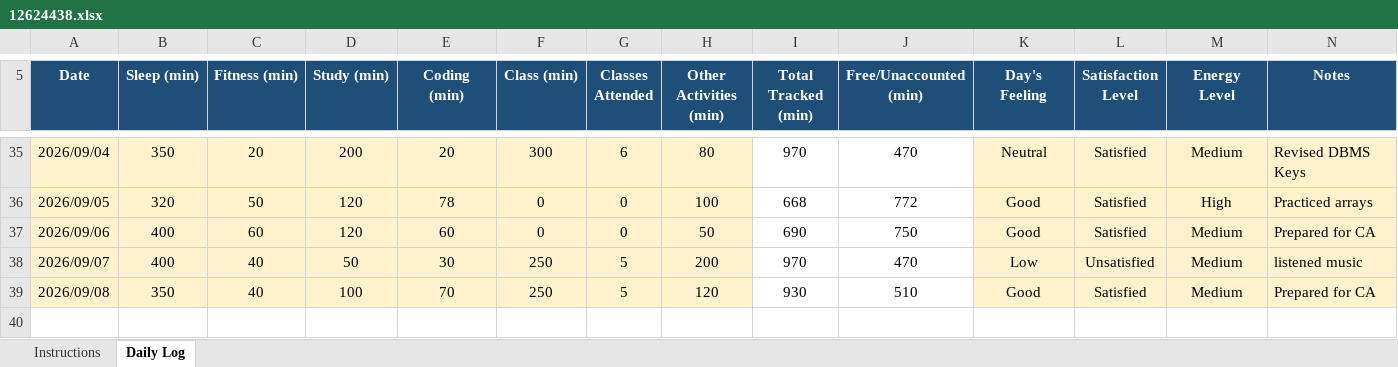
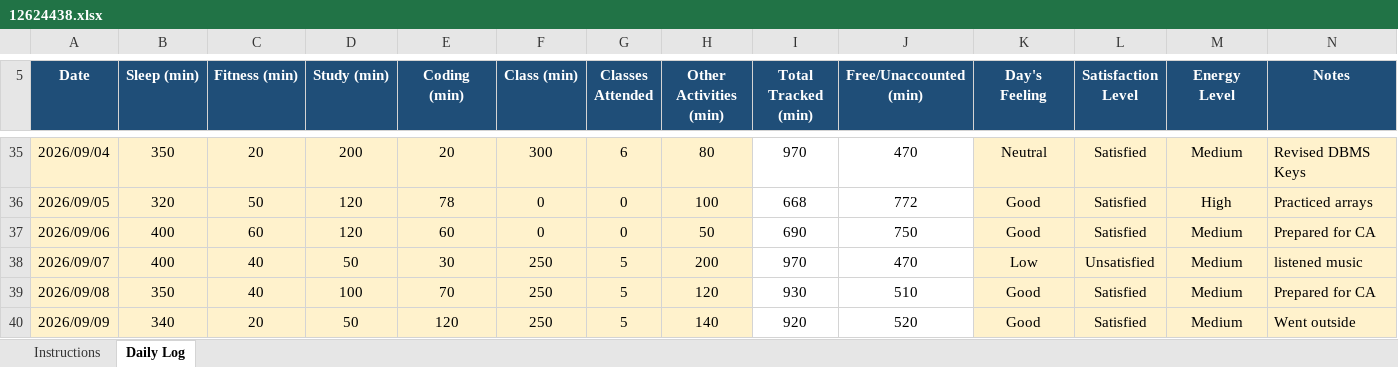
Before and after one commit to parulsinha01/CAP-776, an Excel workbook: 12624438.xlsx, sheet Daily Log, drawn as a sheet; only a part is shown, gaps mark what is left out; values as stored, in another font and other column widths than the file's, no borders; conditional formats not drawn; the diff names each change by its address in the sheet, - before the commit and + after, or states it on an @@ line.

Commit message:
Add files via upload

```diff
--- a/12624438.xlsx (sheet Daily Log)
+++ b/12624438.xlsx (sheet Daily Log)
+row 40: 2026/09/09 | 340 | 20 | 50 | 120 | 250 | 5 | 140 | 920 | 520 | Good | Satisfied | Medium | Went outside
```
